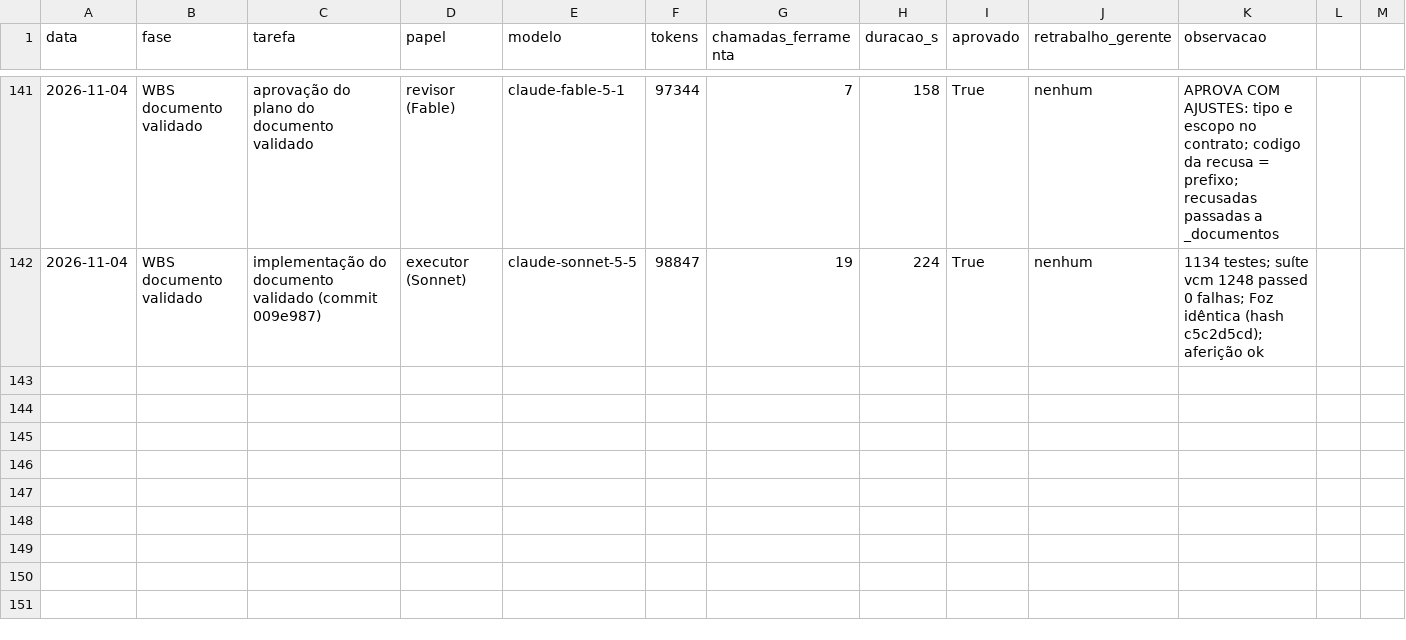
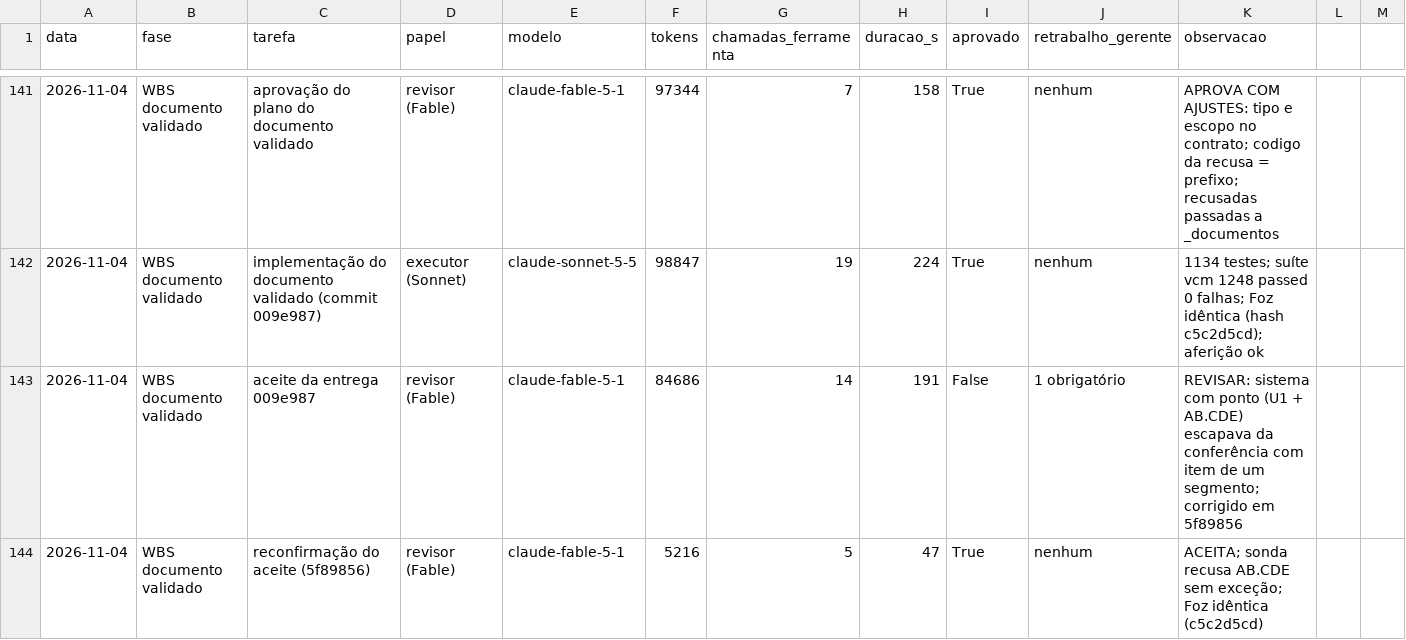
Before and after one commit to CAIOZANETTI/projetos_em_camadas, a CSV file: results/agentes/execucoes.csv, drawn as a sheet; only a part is shown, gaps mark what is left out; the diff names each change by its address in the sheet, - before the commit and + after, or states it on an @@ line.

```diff
--- a/results/agentes/execucoes.csv
+++ b/results/agentes/execucoes.csv
+row 143: 2026-11-04 | WBS documento validado | aceite da entrega 009e987 | revisor (Fable) | claude-fable-5-1 | 84686 | 14 | 191 | False | 1 obrigatório | REVISAR: sistema com ponto (U1 + AB.CDE) escapava da conferência com item de um segmento; corrigido em 5f89856
+row 144: 2026-11-04 | WBS documento validado | reconfirmação do aceite (5f89856) | revisor (Fable) | claude-fable-5-1 | 5216 | 5 | 47 | True | nenhum | ACEITA; sonda recusa AB.CDE sem exceção; Foz idêntica (c5c2d5cd)
```
Also changed, not shown: 6 other files.
